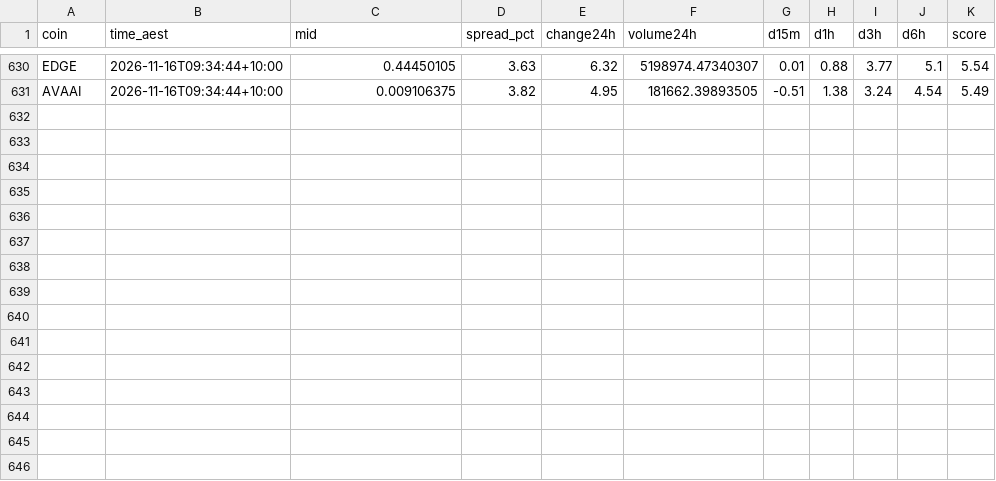
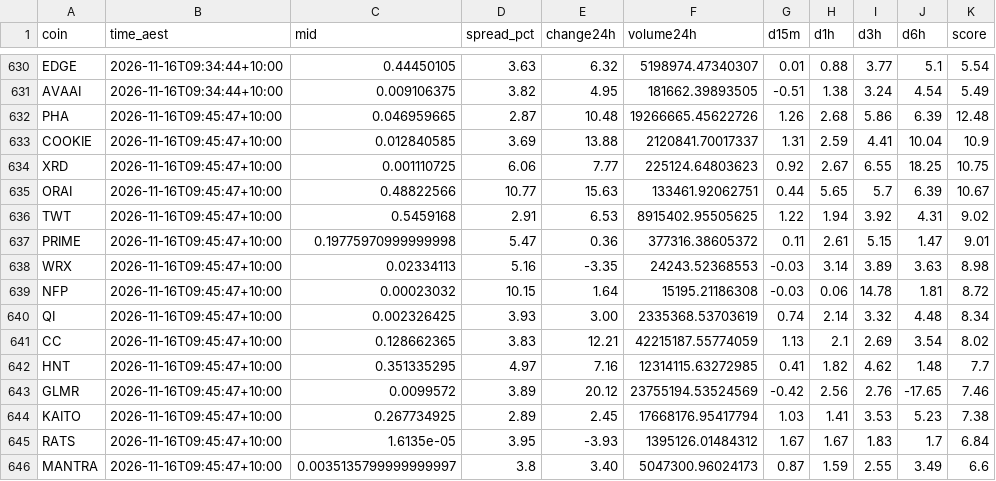
Before and after one commit to NickAu2020/coinspot-data, a CSV file: data/signals/2026-11-16.csv, drawn as a sheet; only a part is shown, gaps mark what is left out.

```diff
--- a/data/signals/2026-11-16.csv
+++ b/data/signals/2026-11-16.csv
@@ -631 +631,16 @@ EDGE,2026-11-16T09:34:44+10:00,0.44450105,3.63,6.32,5198974.47340307,0.01,0.88,3
 AVAAI,2026-11-16T09:34:44+10:00,0.009106375,3.82,4.95,181662.39893505,-0.51,1.38,3.24,4.54,5.49
+PHA,2026-11-16T09:45:47+10:00,0.046959665,2.87,10.48,19266665.45622726,1.26,2.68,5.86,6.39,12.48
+COOKIE,2026-11-16T09:45:47+10:00,0.012840585,3.69,13.88,2120841.70017337,1.31,2.59,4.41,10.04,10.9
+XRD,2026-11-16T09:45:47+10:00,0.001110725,6.06,7.77,225124.64803623,0.92,2.67,6.55,18.25,10.75
+ORAI,2026-11-16T09:45:47+10:00,0.48822566,10.77,15.63,133461.92062751,0.44,5.65,5.7,6.39,10.67
+TWT,2026-11-16T09:45:47+10:00,0.5459168,2.91,6.53,8915402.95505625,1.22,1.94,3.92,4.31,9.02
+PRIME,2026-11-16T09:45:47+10:00,0.19775970999999998,5.47,0.36,377316.38605372,0.11,2.61,5.15,1.47,9.01
+WRX,2026-11-16T09:45:47+10:00,0.02334113,5.16,-3.35,24243.52368553,-0.03,3.14,3.89,3.63,8.98
+NFP,2026-11-16T09:45:47+10:00,0.00023032,10.15,1.64,15195.21186308,-0.03,0.06,14.78,1.81,8.72
+QI,2026-11-16T09:45:47+10:00,0.002326425,3.93,3.00,2335368.53703619,0.74,2.14,3.32,4.48,8.34
+CC,2026-11-16T09:45:47+10:00,0.128662365,3.83,12.21,42215187.55774059,1.13,2.1,2.69,3.54,8.02
+HNT,2026-11-16T09:45:47+10:00,0.351335295,4.97,7.16,12314115.63272985,0.41,1.82,4.62,1.48,7.7
+GLMR,2026-11-16T09:45:47+10:00,0.0099572,3.89,20.12,23755194.53524569,-0.42,2.56,2.76,-17.65,7.46
+KAITO,2026-11-16T09:45:47+10:00,0.267734925,2.89,2.45,17668176.95417794,1.03,1.41,3.53,5.23,7.38
+RATS,2026-11-16T09:45:47+10:00,1.6135e-05,3.95,-3.93,1395126.01484312,1.67,1.67,1.83,1.7,6.84
+MANTRA,2026-11-16T09:45:47+10:00,0.0035135799999999997,3.8,3.40,5047300.96024173,0.87,1.59,2.55,3.49,6.6
```
Also changed, not shown: data/latest_accel.csv, 1 other file.
